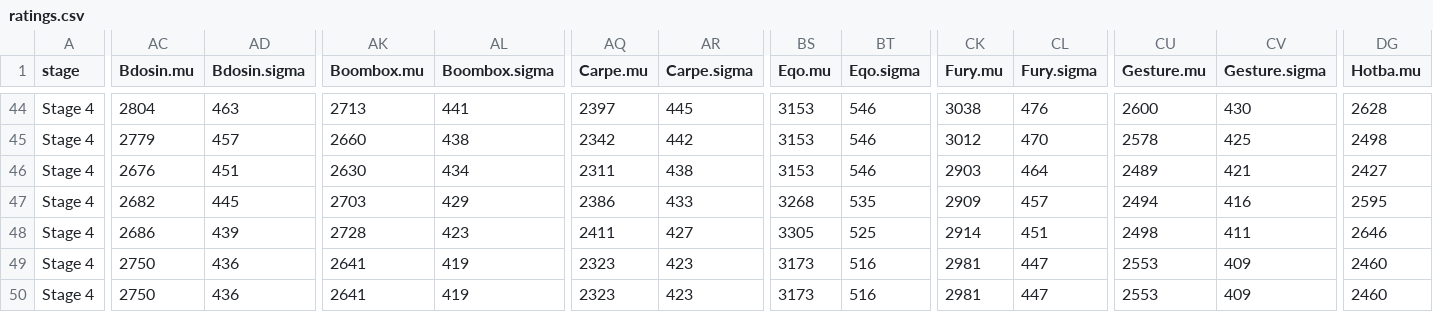
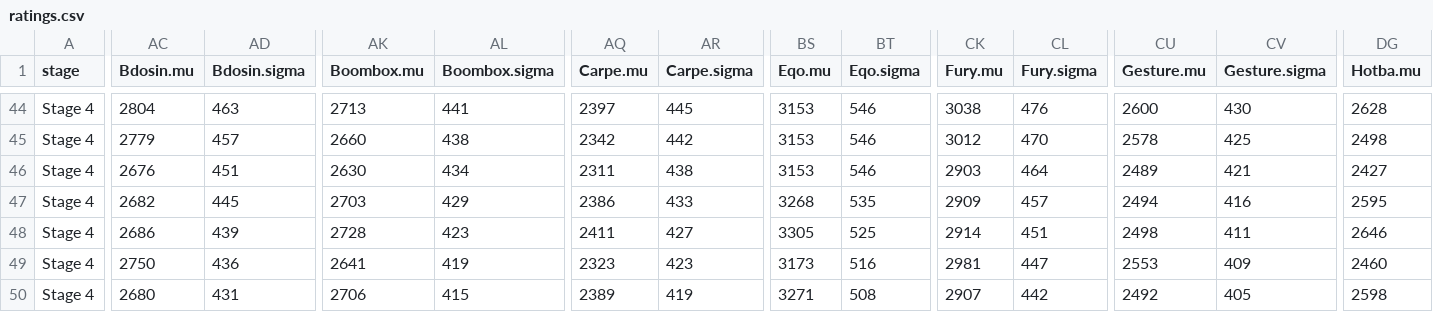
Before and after one commit to ClumsyLee/owl-sr, a CSV file: ratings.csv, drawn as a sheet; only a part is shown, gaps mark what is left out; the diff covers the shown part only; the diff names each change by its address in the sheet, - before the commit and + after, or states it on an @@ line.

```diff
--- a/ratings.csv
+++ b/ratings.csv
-AC50 (Bdosin.mu): 2750
+AC50 (Bdosin.mu): 2680
-AD50 (Bdosin.sigma): 436
+AD50 (Bdosin.sigma): 431
-AK50 (Boombox.mu): 2641
+AK50 (Boombox.mu): 2706
-AL50 (Boombox.sigma): 419
+AL50 (Boombox.sigma): 415
-AQ50 (Carpe.mu): 2323
+AQ50 (Carpe.mu): 2389
-AR50 (Carpe.sigma): 423
+AR50 (Carpe.sigma): 419
-BS50 (Eqo.mu): 3173
+BS50 (Eqo.mu): 3271
-BT50 (Eqo.sigma): 516
+BT50 (Eqo.sigma): 508
-CK50 (Fury.mu): 2981
+CK50 (Fury.mu): 2907
-CL50 (Fury.sigma): 447
+CL50 (Fury.sigma): 442
-CU50 (Gesture.mu): 2553
+CU50 (Gesture.mu): 2492
-CV50 (Gesture.sigma): 409
+CV50 (Gesture.sigma): 405
-DG50 (Hotba.mu): 2460
+DG50 (Hotba.mu): 2598
```
Also changed, not shown: 15 edited cells elsewhere in this file, games.csv, 4 other files.
